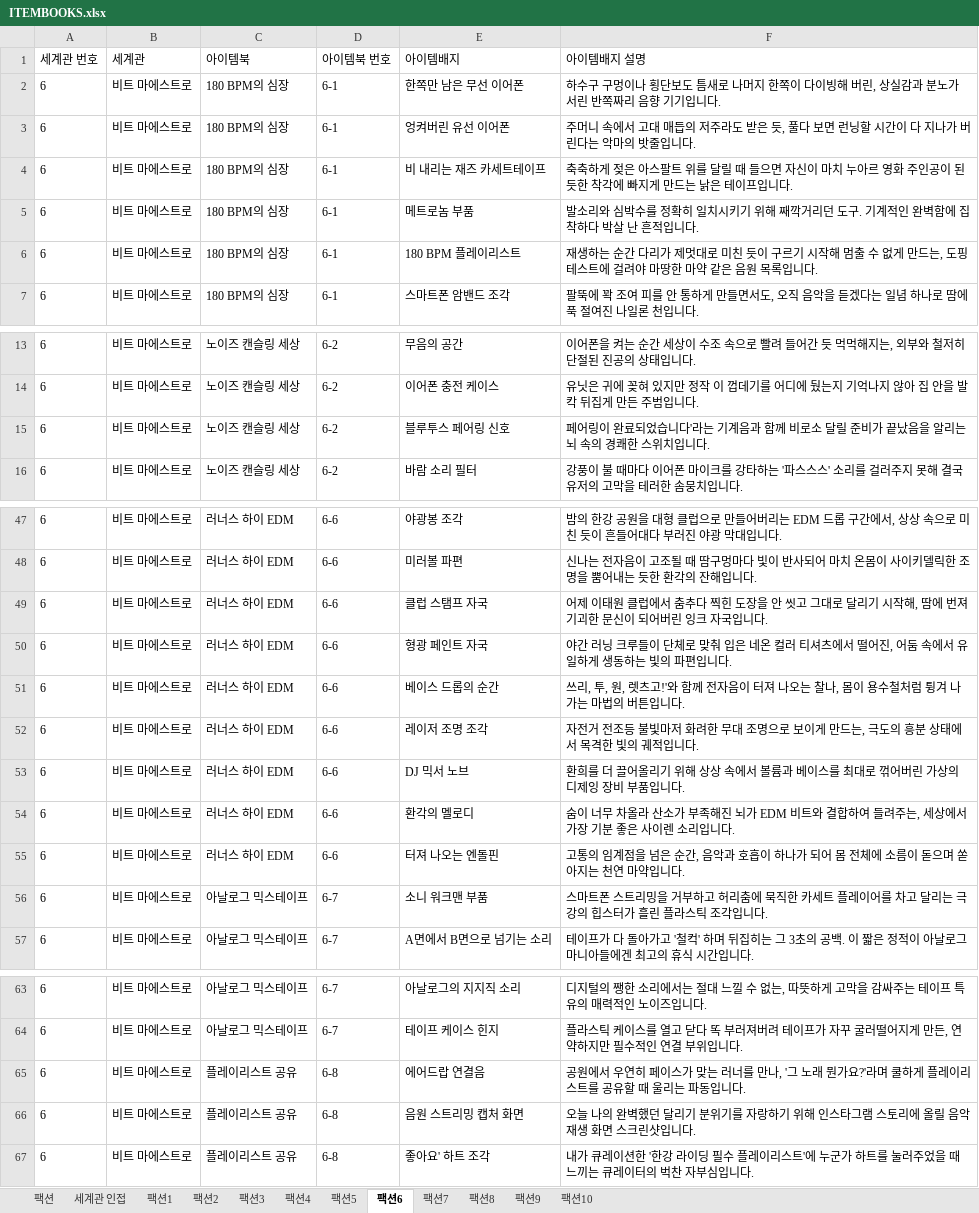
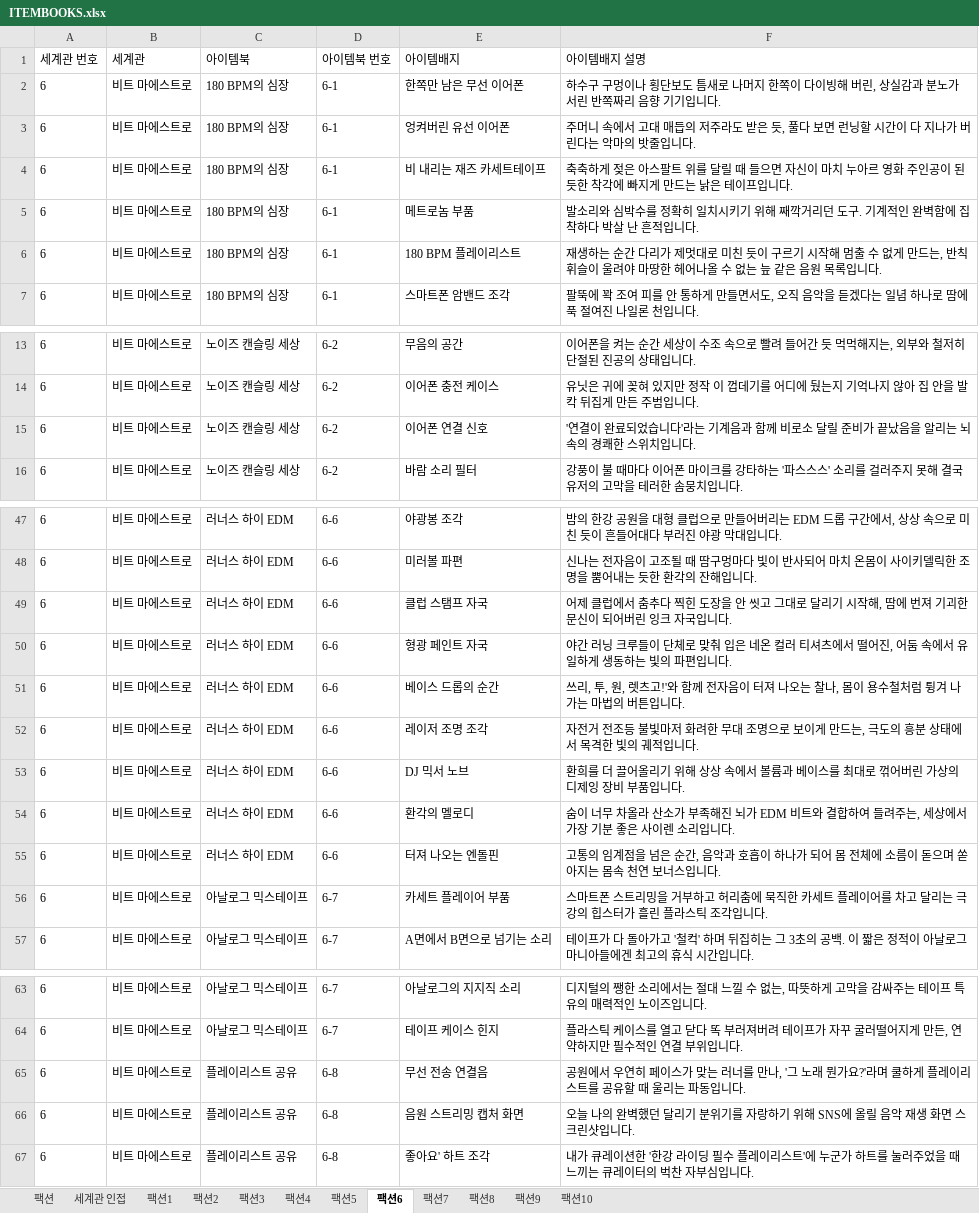
Before and after one commit to standardmanual/jam, an Excel workbook: jam-doc/planning/content/ITEMBOOKS.xlsx, sheet 팩션6, drawn as a sheet; only a part is shown, gaps mark what is left out; values as stored, in another font and other column widths than the file's, no borders; the diff covers the shown part only; the diff names each change by its address in the sheet, - before the commit and + after, or states it on an @@ line.

```diff
--- a/jam-doc/planning/content/ITEMBOOKS.xlsx (sheet 팩션6)
+++ b/jam-doc/planning/content/ITEMBOOKS.xlsx (sheet 팩션6)
-F6 (아이템배지 설명): …만드는, 도핑 테스트에 걸려야 마땅한 마약 같은…
+F6 (아이템배지 설명): …만드는, 반칙 휘슬이 울려야 마땅한 헤어나올 수 없는 늪 같은…
-E15 (아이템배지): 블루투스 페어링 신호
+E15 (아이템배지): 이어폰 연결 신호
-F15 (아이템배지 설명): 페어링이 완료…
+F15 (아이템배지 설명): '연결이 완료…
-F49 (아이템배지 설명): 어제 이태원 클럽에서…
+F49 (아이템배지 설명): 어제 클럽에서…
-F55 (아이템배지 설명): …아지는 천연 마약입니다.
+F55 (아이템배지 설명): …아지는 몸속 천연 보너스입니다.
-E56 (아이템배지): 소니 워크맨 부품
+E56 (아이템배지): 카세트 플레이어 부품
-E65 (아이템배지): 에어드랍 연결음
+E65 (아이템배지): 무선 전송 연결음
-F66 (아이템배지 설명): …위해 인스타그램 스토리에 올릴…
+F66 (아이템배지 설명): …위해 SNS에 올릴…
```
Also changed, not shown: 1 edited cell elsewhere in this sheet, sheet 팩션7, sheet 팩션1, sheet 팩션, sheet 팩션9, sheet 팩션5, sheet 팩션3, 4 more sheets, 4 other files.
